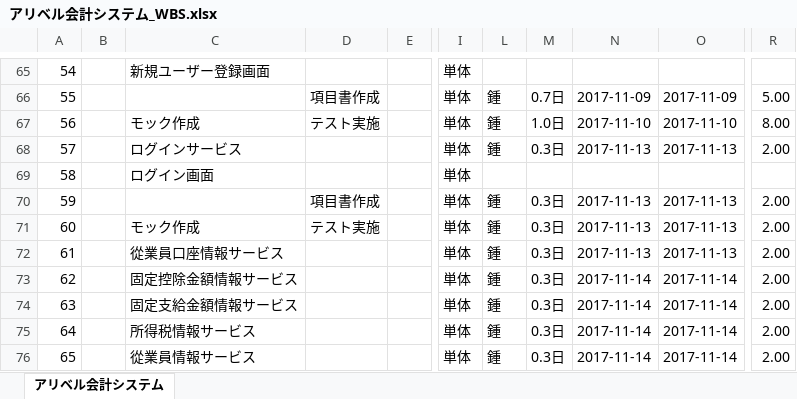
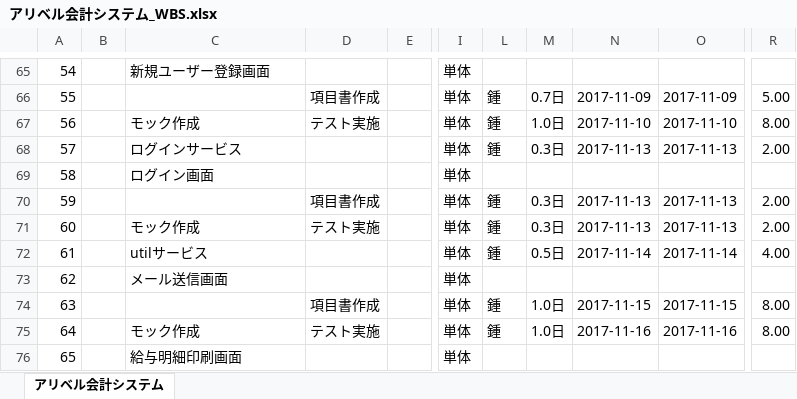
Before and after one commit to ALiberInc/project-material, an Excel workbook: accSystem/プロジェクト計画/WBS/アリベル会計システム_WBS.xlsx, sheet アリベル会計システム, drawn as a sheet; only a part is shown, gaps mark what is left out; values as stored, in another font and other column widths than the file's, no cell formats; charts and pictures and conditional formats not drawn; the diff covers the shown part only; the diff names each change by its address in the sheet, - before the commit and + after, or states it on an @@ line.

Commit message:
来週(11月20日～11月24日)、崔さんと李さんのスケジュールを追加

```diff
--- a/accSystem/プロジェクト計画/WBS/アリベル会計システム_WBS.xlsx (sheet アリベル会計システム)
+++ b/accSystem/プロジェクト計画/WBS/アリベル会計システム_WBS.xlsx (sheet アリベル会計システム)
-C72: 從業員口座情報サービス
+C72: utilサービス
-M72: 0.3日
+M72: 0.5日
-N72: 2017-11-13
+N72: 2017-11-14
-O72: 2017-11-13
+O72: 2017-11-14
-R72: 2.00
+R72: 4.00
-C73: 固定控除金額情報サービス
+C73: メール送信画面
-L73: 鍾
+L73: (empty)
-M73: 0.3日
+M73: (empty)
-N73: 2017-11-14
+N73: (empty)
-O73: 2017-11-14
+O73: (empty)
-R73: 2.00
+R73: (empty)
-C74: 固定支給金額情報サービス
+C74: (empty)
-D74: (empty)
+D74: 項目書作成
-M74:M75: 0.3日
+M74:M75: 1.0日
-N74: 2017-11-14
+N74: 2017-11-15
-O74: 2017-11-14
+O74: 2017-11-15
-R74:R75: 2.00
+R74:R75: 8.00
-C75: 所得税情報サービス
+C75: モック作成
-D75: (empty)
+D75: テスト実施
-N75: 2017-11-14
+N75: 2017-11-16
-O75: 2017-11-14
+O75: 2017-11-16
-C76: 從業員情報サービス
+C76: 給与明細印刷画面
-L76: 鍾
+L76: (empty)
-M76: 0.3日
+M76: (empty)
-N76: 2017-11-14
+N76: (empty)
-O76: 2017-11-14
+O76: (empty)
-R76: 2.00
+R76: (empty)
```
Also changed, not shown: 131 edited cells elsewhere in this sheet, cell formats, charts or pictures.
